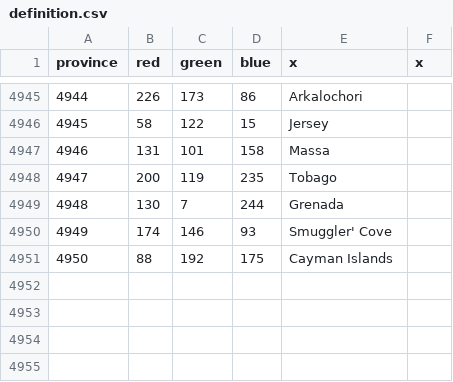
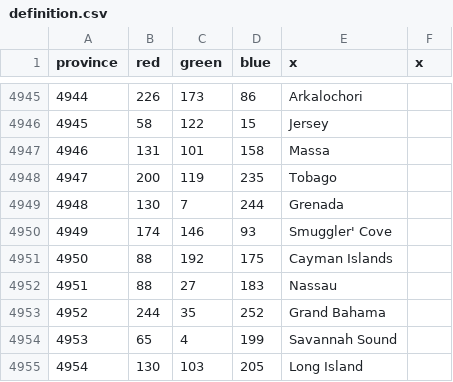
Before and after one commit to beauregardwoland/Coffeehousemp, a CSV file: map/definition.csv, drawn as a sheet; only a part is shown, gaps mark what is left out; the diff names each change by its address in the sheet, - before the commit and + after, or states it on an @@ line.

Commit message:
Caribbean Provinces

```diff
--- a/map/definition.csv
+++ b/map/definition.csv
+row 4952: 4951 | 88 | 27 | 183 | Nassau
+row 4953: 4952 | 244 | 35 | 252 | Grand Bahama
+row 4954: 4953 | 65 | 4 | 199 | Savannah Sound
+row 4955: 4954 | 130 | 103 | 205 | Long Island
```
Also changed, not shown: 14 other files.
